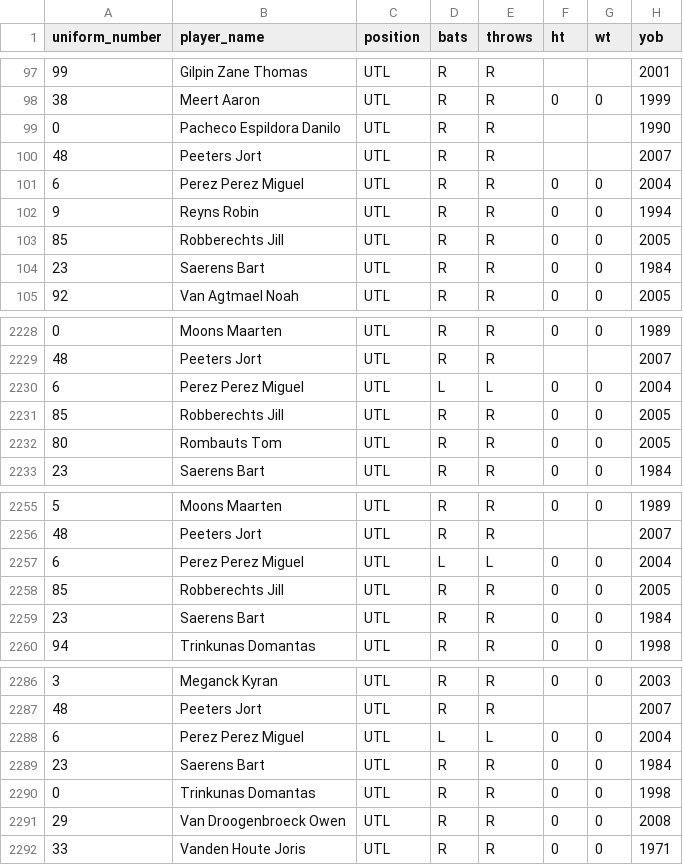
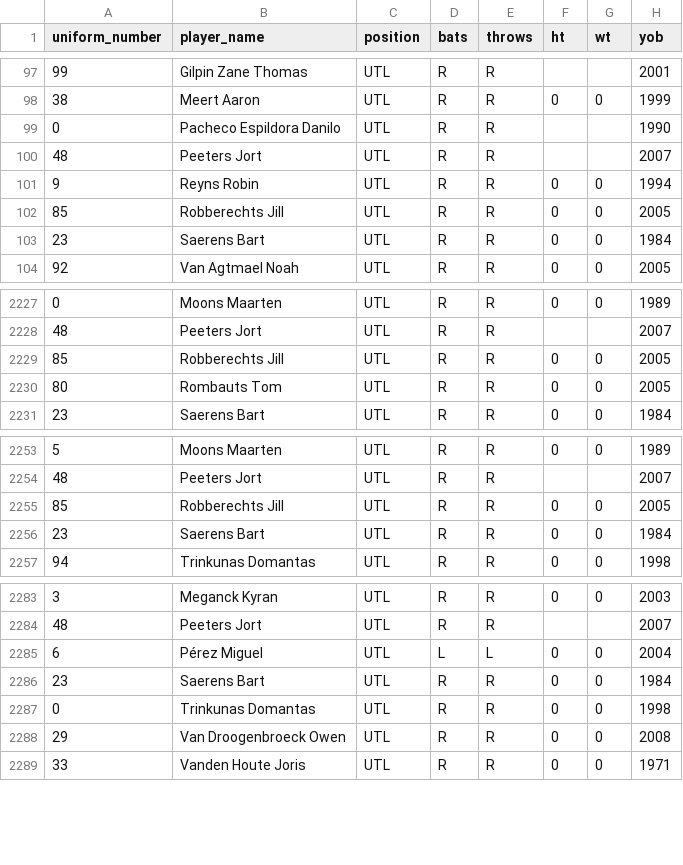
Before and after one commit to tonper19/ballgame, a CSV file: data/csv/player_raw_2024_BELGIUM.csv, drawn as a sheet; only a part is shown, gaps mark what is left out.

```diff
--- a/data/csv/player_raw_2024_BELGIUM.csv
+++ b/data/csv/player_raw_2024_BELGIUM.csv
@@ -100,3 +100,2 @@ uniform_number,player_name,position,bats,throws,ht,wt,yob
 48,Peeters Jort,UTL,R,R,,,2007
-6,Perez Perez Miguel,UTL,R,R,0,0,2004
 9,Reyns Robin,UTL,R,R,0,0,1994
@@ -2229,3 +2228,2 @@ uniform_number,player_name,position,bats,throws,ht,wt,yob
 48,Peeters Jort,UTL,R,R,,,2007
-6,Perez Perez Miguel,UTL,L,L,0,0,2004
 85,Robberechts Jill,UTL,R,R,0,0,2005
@@ -2256,3 +2254,2 @@ uniform_number,player_name,position,bats,throws,ht,wt,yob
 48,Peeters Jort,UTL,R,R,,,2007
-6,Perez Perez Miguel,UTL,L,L,0,0,2004
 85,Robberechts Jill,UTL,R,R,0,0,2005
@@ -2287,3 +2284,3 @@ uniform_number,player_name,position,bats,throws,ht,wt,yob
 48,Peeters Jort,UTL,R,R,,,2007
-6,Perez Perez Miguel,UTL,L,L,0,0,2004
+6,Pérez Miguel,UTL,L,L,0,0,2004
 23,Saerens Bart,UTL,R,R,0,0,1984
```
Also changed, not shown: data/csv/stats_batting_raw_d1_2022.csv, data/csv/stats_batting_raw_d1_2023.csv, 16 other files.
